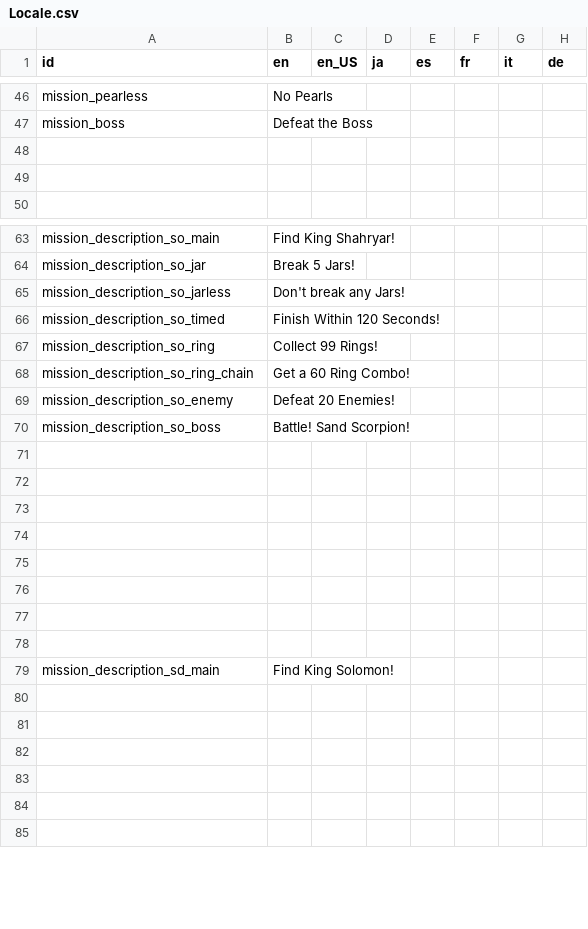
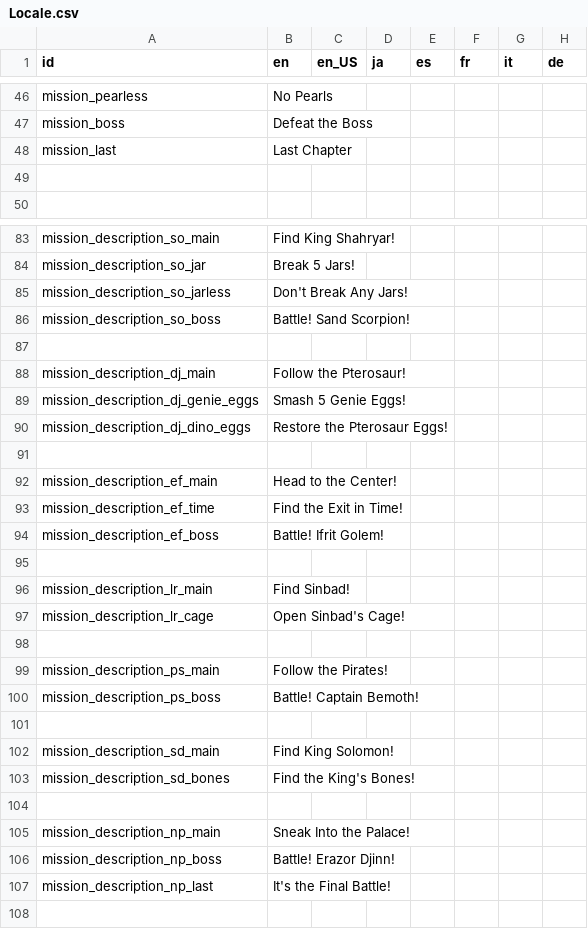
Before and after one commit to Kuma-Boo/project-reignition, a CSV file: Project/locale/Locale.csv, drawn as a sheet; only a part is shown, gaps mark what is left out; the diff covers the shown part only.

```diff
--- a/Project/locale/Locale.csv
+++ b/Project/locale/Locale.csv
@@ -47,3 +47,3 @@ mission_pearless	No Pearls
 mission_boss	Defeat the Boss						
-							
+mission_last	Last Chapter						
 							
@@ -64,22 +84,25 @@ mission_description_so_main	Find King Shahryar!
 mission_description_so_jar	Break 5 Jars!						
-mission_description_so_jarless	Don't break any Jars!						
-mission_description_so_timed	Finish Within 120 Seconds!						
-mission_description_so_ring	Collect 99 Rings!						
-mission_description_so_ring_chain	Get a 60 Ring Combo!						
-mission_description_so_enemy	Defeat 20 Enemies!						
+mission_description_so_jarless	Don't Break Any Jars!						
 mission_description_so_boss	Battle! Sand Scorpion!						
 							
+mission_description_dj_main	Follow the Pterosaur!						
+mission_description_dj_genie_eggs	Smash 5 Genie Eggs!						
+mission_description_dj_dino_eggs	Restore the Pterosaur Eggs!						
 							
+mission_description_ef_main	Head to the Center!						
+mission_description_ef_time	Find the Exit in Time!						
+mission_description_ef_boss	Battle! Ifrit Golem!						
 							
+mission_description_lr_main	Find Sinbad!						
+mission_description_lr_cage	Open Sinbad's Cage!						
 							
-							
-							
-							
+mission_description_ps_main	Follow the Pirates!						
+mission_description_ps_boss	Battle! Captain Bemoth!						
 							
 mission_description_sd_main	Find King Solomon!						
+mission_description_sd_bones	Find the King's Bones!						
 							
-							
-							
-							
-							
+mission_description_np_main	Sneak Into the Palace!						
+mission_description_np_boss	Battle! Erazor Djinn!						
+mission_description_np_last	It's the Final Battle!						
 							
```
Also changed, not shown: 21 added rows, 1 removed row, 1 moved row and 1 edited cell elsewhere in this file, 15 other files.
